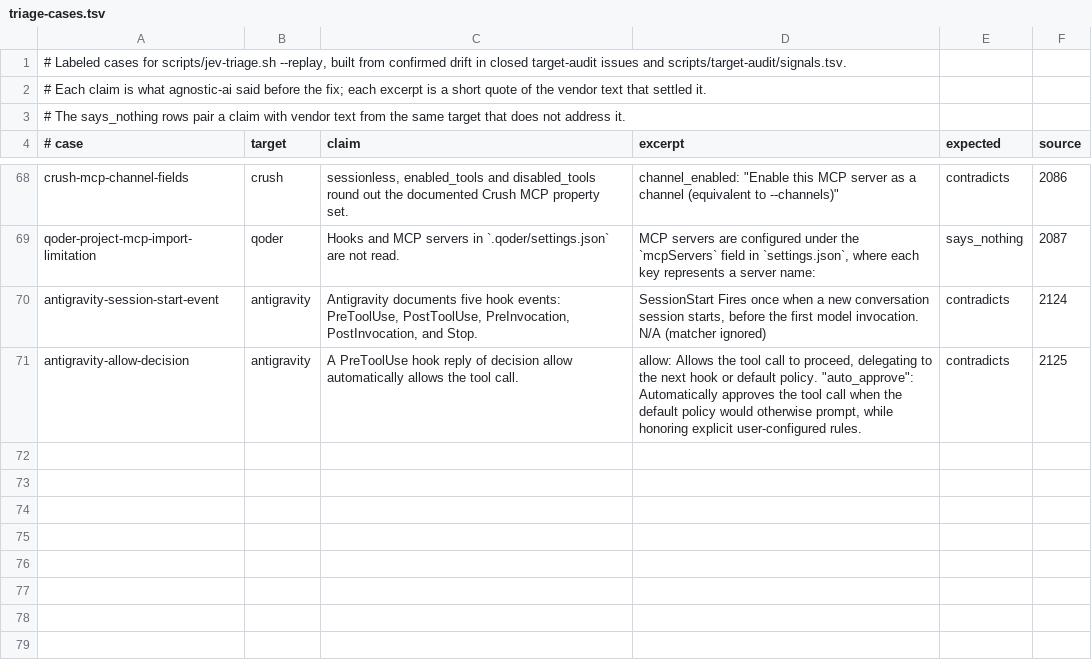
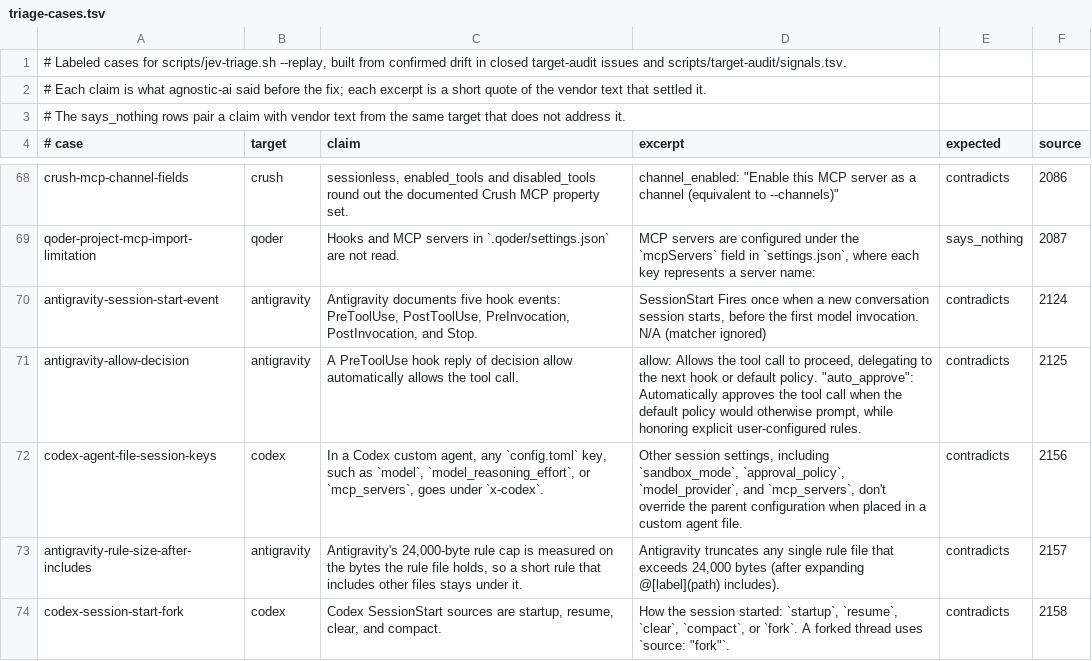
Before and after one commit to Chemaclass/agnostic-ai, a TSV file: scripts/target-audit/triage-cases.tsv, drawn as a sheet; only a part is shown, gaps mark what is left out.

```diff
--- a/scripts/target-audit/triage-cases.tsv
+++ b/scripts/target-audit/triage-cases.tsv
@@ -71 +71,4 @@ antigravity-session-start-event	antigravity	Antigravity documents five hook even
 antigravity-allow-decision	antigravity	A PreToolUse hook reply of decision allow automatically allows the tool call.	"allow": Allows the tool call to proceed, delegating to the next hook or default policy. "auto_approve": Automatically approves the tool call when the default policy would otherwise prompt, while honoring explicit user-configured rules.	contradicts	2125
+codex-agent-file-session-keys	codex	In a Codex custom agent, any `config.toml` key, such as `model`, `model_reasoning_effort`, or `mcp_servers`, goes under `x-codex`.	Other session settings, including `sandbox_mode`, `approval_policy`, `model_provider`, and `mcp_servers`, don't override the parent configuration when placed in a custom agent file.	contradicts	2156
+antigravity-rule-size-after-includes	antigravity	Antigravity's 24,000-byte rule cap is measured on the bytes the rule file holds, so a short rule that includes other files stays under it.	Antigravity truncates any single rule file that exceeds 24,000 bytes (after expanding @[label](path) includes).	contradicts	2157
+codex-session-start-fork	codex	Codex SessionStart sources are startup, resume, clear, and compact.	How the session started: `startup`, `resume`, `clear`, `compact`, or `fork`. A forked thread uses `source: "fork"`.	contradicts	2158
```
Also changed, not shown: scripts/target-audit/signals.tsv, scripts/target-audit/surface-cases.tsv, 2 other files.
